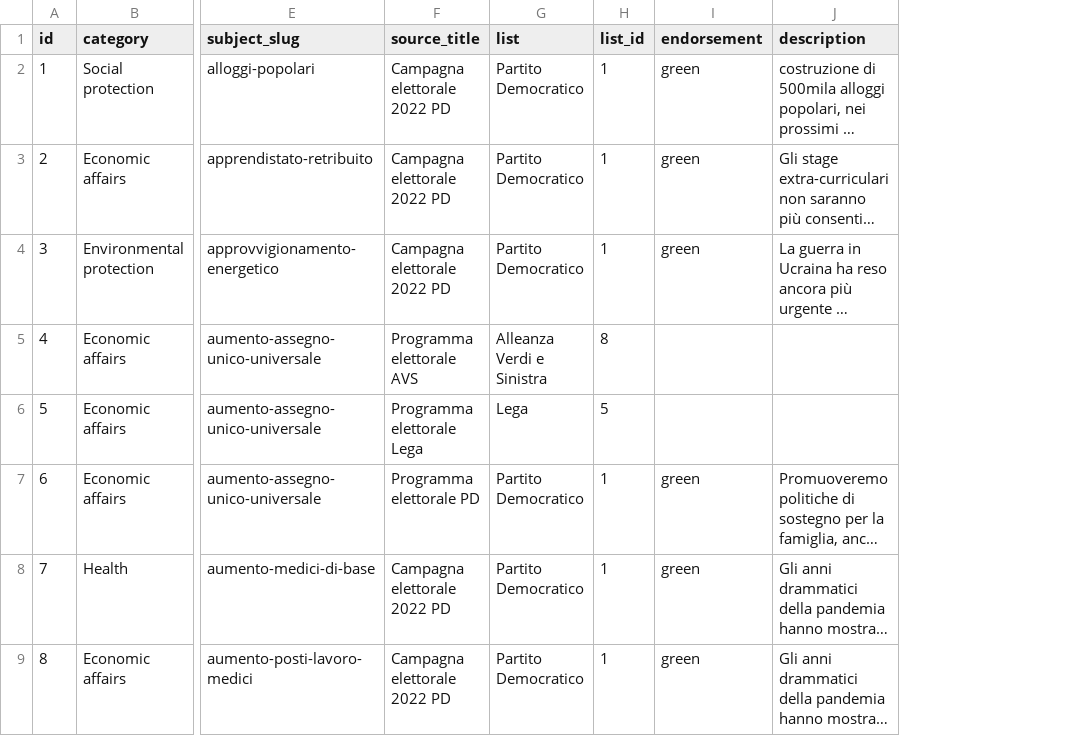
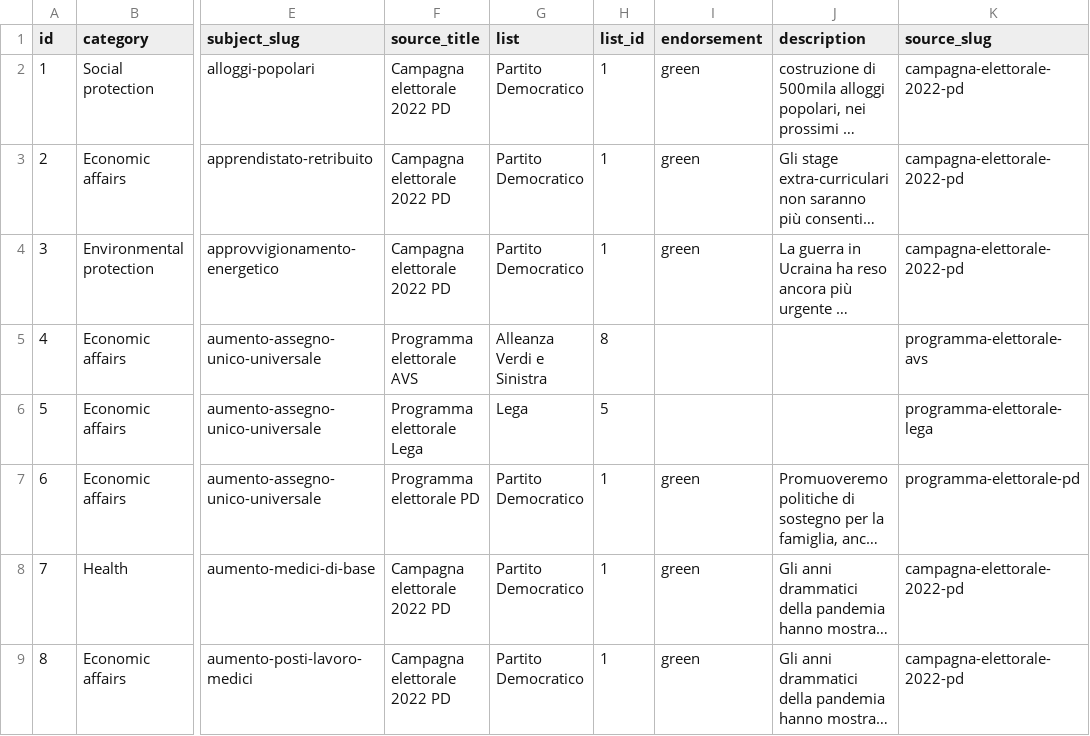
Before and after one commit to indecis-it/data, a CSV file: data/items.csv, drawn as a sheet; only a part is shown, gaps mark what is left out; long unchanged cells end in …; the diff names each change by its address in the sheet, - before the commit and + after, or states it on an @@ line.

```diff
--- a/data/items.csv
+++ b/data/items.csv
+column K (source_slug), rows 2-9: campagna-elettorale-2022-pd | campagna-elettorale-2022-pd | campagna-elettorale-2022-pd | programma-elettorale-avs | programma-elettorale-lega | programma-elettorale-pd | campagna-elettorale-2022-pd | campagna-elettorale-2022-pd
```
Also changed, not shown: data/glossary.csv, data/sources.csv, 8 other files.
